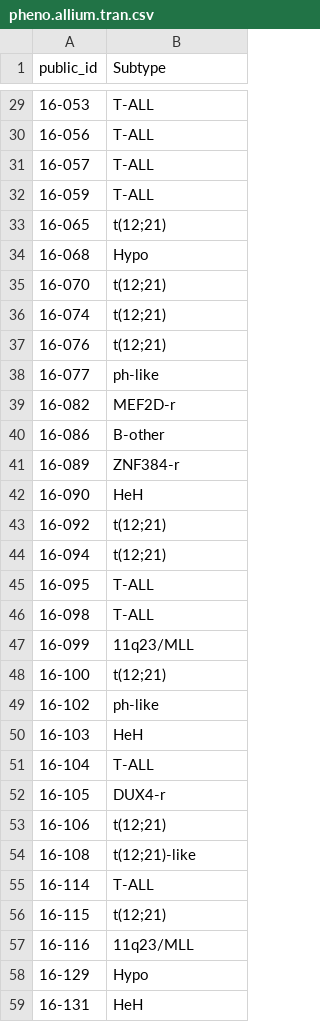
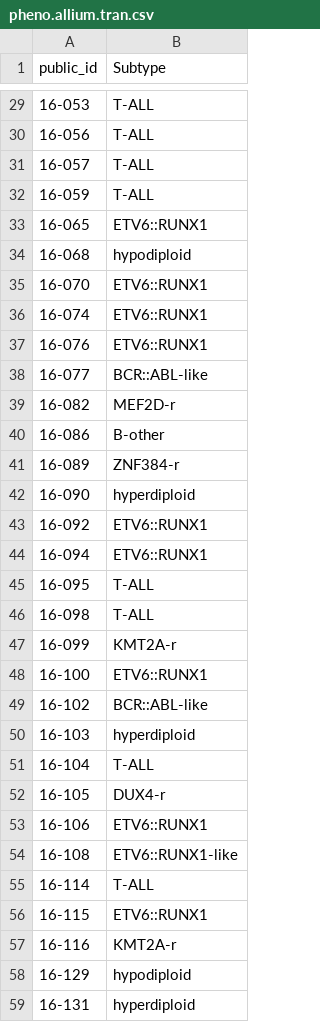
Before and after one commit to Molmed/allium, a CSV file: data/phenotypes/pheno.allium.tran.csv, drawn as a sheet; only a part is shown, gaps mark what is left out; the diff covers the shown part only.

Commit message:
Script to update subtypes

```diff
--- a/data/phenotypes/pheno.allium.tran.csv
+++ b/data/phenotypes/pheno.allium.tran.csv
@@ -32,8 +32,8 @@ public_id,Subtype
 16-059,T-ALL
-16-065,t(12;21)
-16-068,Hypo
-16-070,t(12;21)
-16-074,t(12;21)
-16-076,t(12;21)
-16-077,ph-like
+16-065,ETV6::RUNX1
+16-068,hypodiploid
+16-070,ETV6::RUNX1
+16-074,ETV6::RUNX1
+16-076,ETV6::RUNX1
+16-077,BCR::ABL-like
 16-082,MEF2D-r
@@ -41,19 +41,19 @@ public_id,Subtype
 16-089,ZNF384-r
-16-090,HeH
-16-092,t(12;21)
-16-094,t(12;21)
+16-090,hyperdiploid
+16-092,ETV6::RUNX1
+16-094,ETV6::RUNX1
 16-095,T-ALL
 16-098,T-ALL
-16-099,11q23/MLL
-16-100,t(12;21)
-16-102,ph-like
-16-103,HeH
+16-099,KMT2A-r
+16-100,ETV6::RUNX1
+16-102,BCR::ABL-like
+16-103,hyperdiploid
 16-104,T-ALL
 16-105,DUX4-r
-16-106,t(12;21)
-16-108,t(12;21)-like
+16-106,ETV6::RUNX1
+16-108,ETV6::RUNX1-like
 16-114,T-ALL
-16-115,t(12;21)
-16-116,11q23/MLL
-16-129,Hypo
-16-131,HeH
+16-115,ETV6::RUNX1
+16-116,KMT2A-r
+16-129,hypodiploid
+16-131,hyperdiploid
```
Also changed, not shown: 79 edited cells elsewhere in this file, 1 other file.
